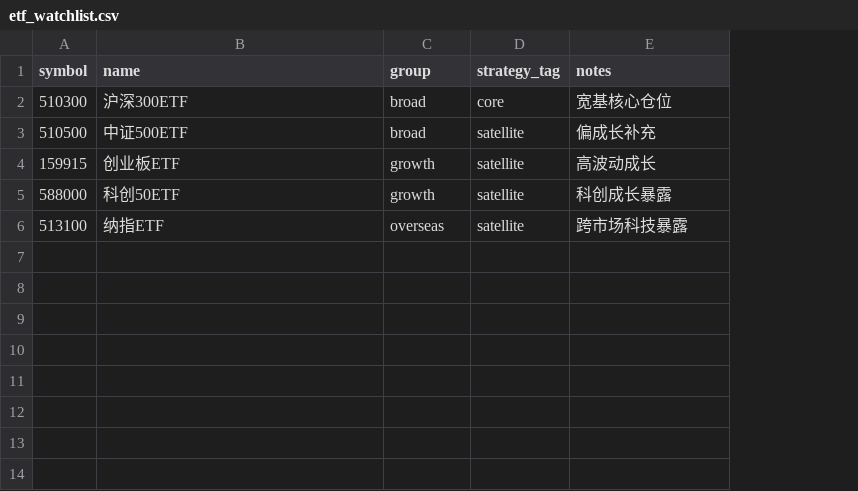
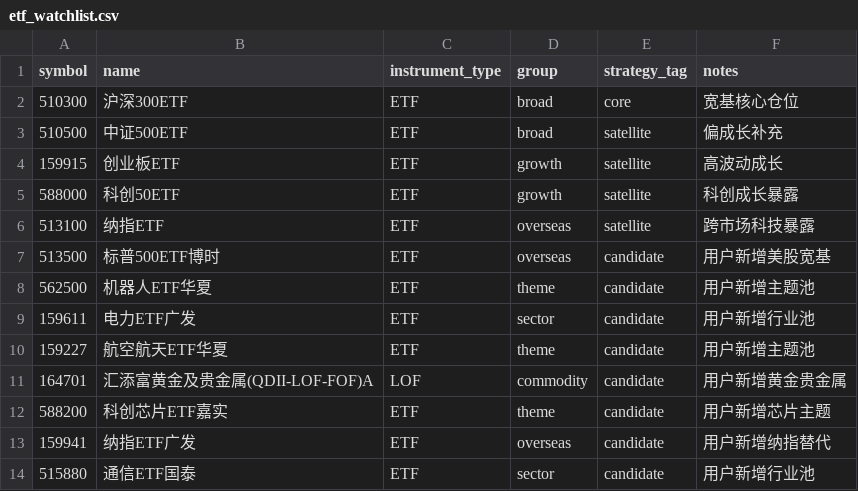
Before and after one commit to Tshameless/marketComputer, a CSV file: config/etf_watchlist.csv, drawn as a sheet; the diff names each change by its address in the sheet, - before the commit and + after, or states it on an @@ line.

Commit message:
Add user ETF candidates and LOF support

```diff
--- a/config/etf_watchlist.csv
+++ b/config/etf_watchlist.csv
+column C (instrument_type), rows 2-6: all ETF
+row 7: 513500 | 标普500ETF博时 | ETF | overseas | candidate | 用户新增美股宽基
+row 8: 562500 | 机器人ETF华夏 | ETF | theme | candidate | 用户新增主题池
+row 9: 159611 | 电力ETF广发 | ETF | sector | candidate | 用户新增行业池
+row 10: 159227 | 航空航天ETF华夏 | ETF | theme | candidate | 用户新增主题池
+row 11: 164701 | 汇添富黄金及贵金属(QDII-LOF-FOF)A | LOF | commodity | candidate | 用户新增黄金贵金属
+row 12: 588200 | 科创芯片ETF嘉实 | ETF | theme | candidate | 用户新增芯片主题
+row 13: 159941 | 纳指ETF广发 | ETF | overseas | candidate | 用户新增纳指替代
+row 14: 515880 | 通信ETF国泰 | ETF | sector | candidate | 用户新增行业池
```
Also changed, not shown: 4 other files.
